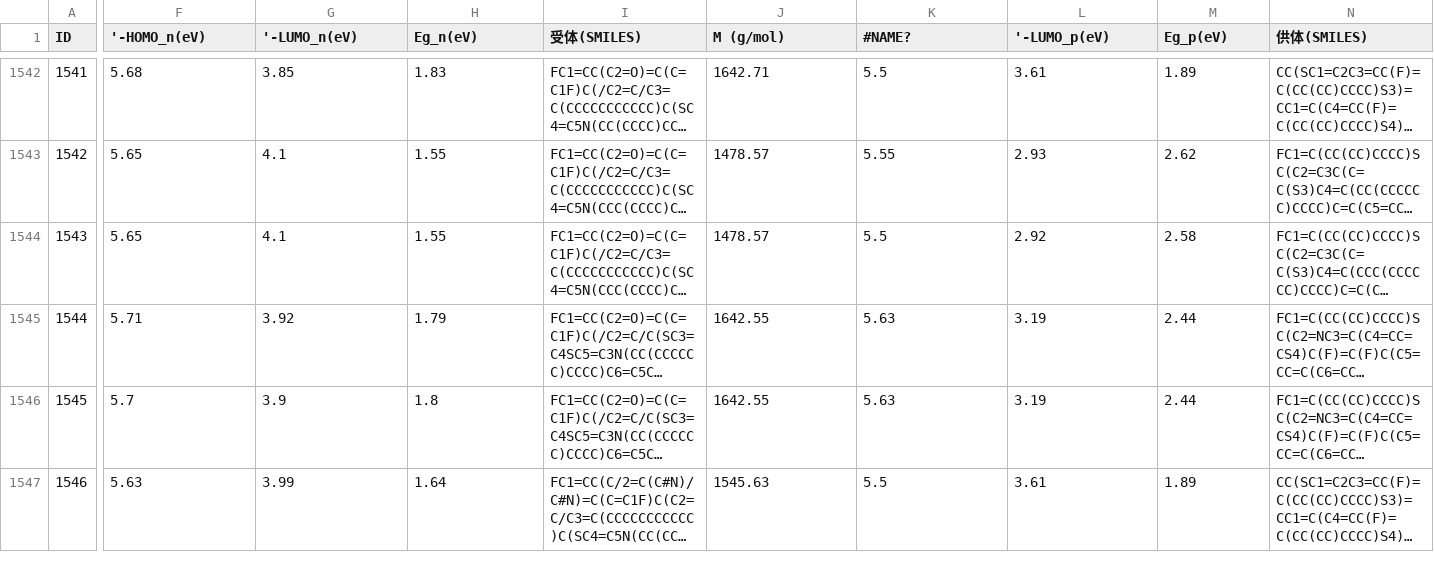
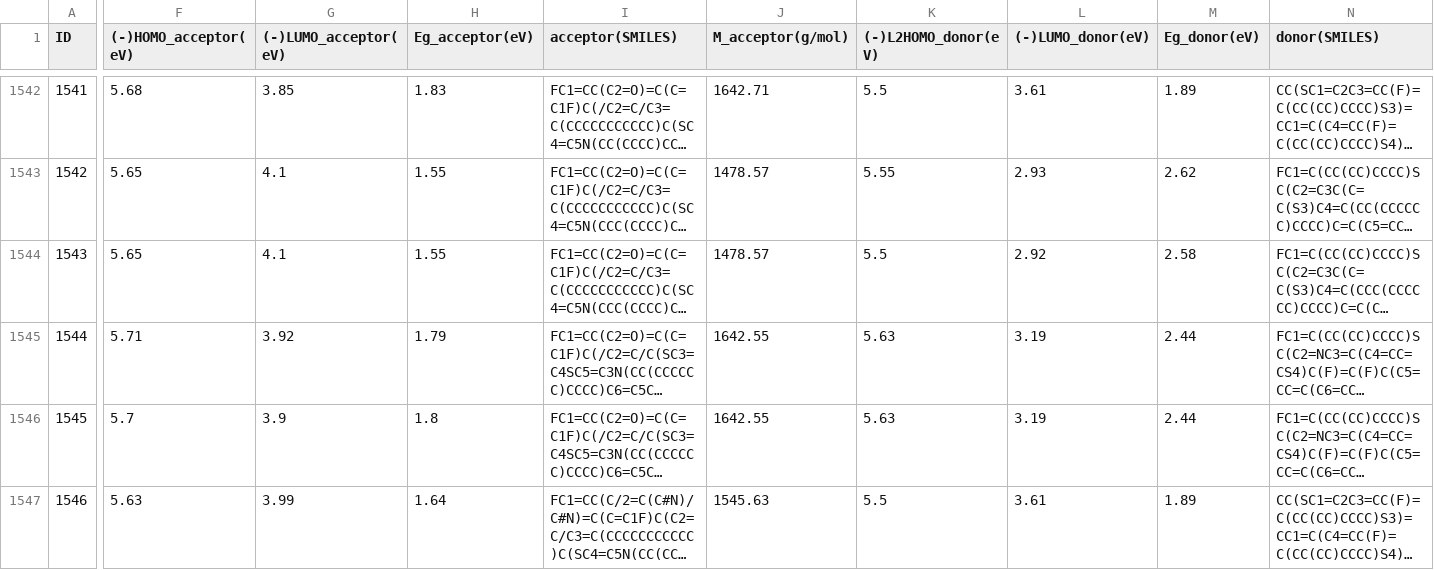
Before and after one commit to Zhikang-Zhu/NFA-OSCs-ML, a CSV file: 1586.csv (was data.csv), drawn as a sheet; only a part is shown, gaps mark what is left out; long unchanged cells end in …; the diff covers the shown part only; the diff names each change by its address in the sheet, - before the commit and + after, or states it on an @@ line.

Commit message:
Article

```diff
--- a/data.csv
+++ b/1586.csv
-F1: '-HOMO_n(eV)
+F1: (-)HOMO_acceptor(eV)
-G1: '-LUMO_n(eV)
+G1: (-)LUMO_acceptor(eV)
-H1: Eg_n(eV)
+H1: Eg_acceptor(eV)
-I1: 受体(SMILES)
+I1: acceptor(SMILES)
-J1: M (g/mol)
+J1: M_acceptor(g/mol)
-K1: #NAME?
+K1: (-)L2HOMO_donor(eV)
-L1: '-LUMO_p(eV)
+L1: (-)LUMO_donor(eV)
-M1: Eg_p(eV)
+M1: Eg_donor(eV)
-N1: 供体(SMILES)
+N1: donor(SMILES)
```
Also changed, not shown: 1 edited cell elsewhere in this file.
